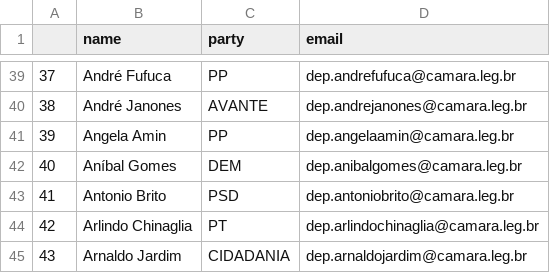
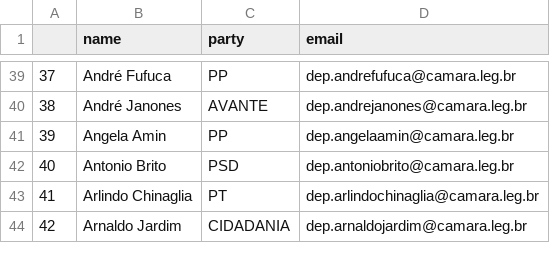
Before and after one commit to 7onn/7onn.github.io, a CSV file: congress.csv, drawn as a sheet; only a part is shown, gaps mark what is left out; removed rows and columns are numbered as before the commit, all else as after; the diff names each change by its address in the sheet, - before the commit and + after, or states it on an @@ line.

Commit message:
Update politicians contact list

```diff
--- a/congress.csv
+++ b/congress.csv
-row 42: 40 | Aníbal Gomes | DEM | dep.anibalgomes@camara.leg.br
@@ column A renumbered from row 42 down @@
```
Also changed, not shown: 1 other file.
